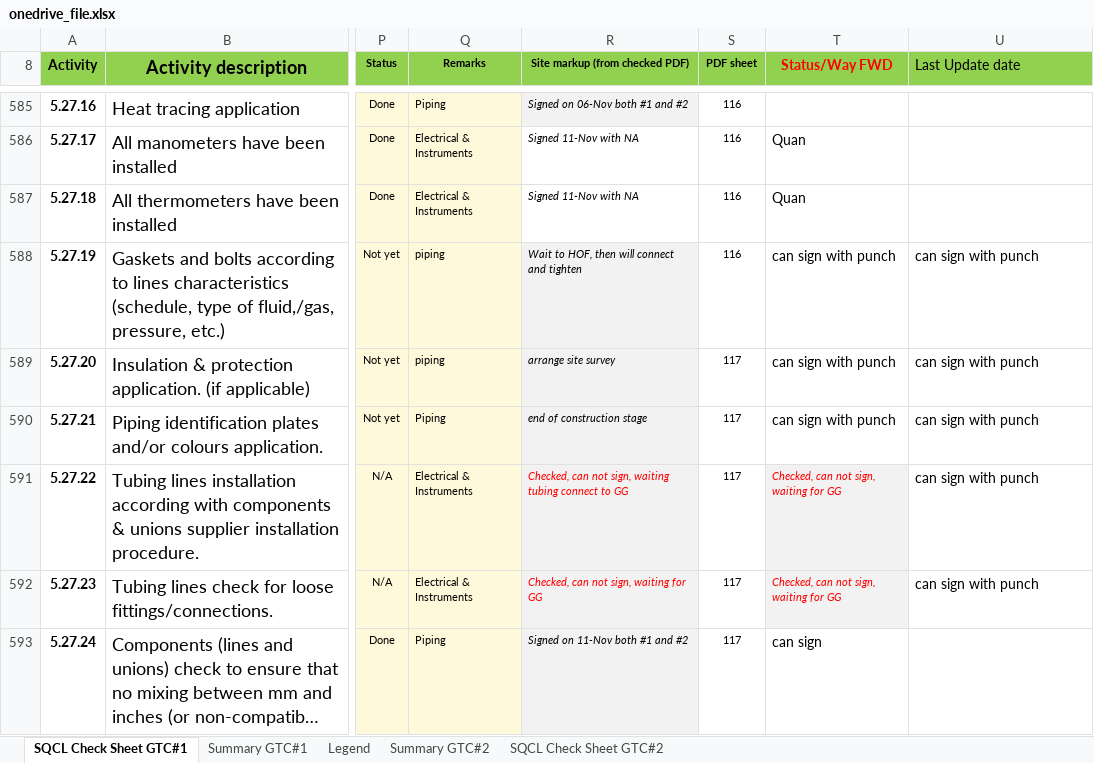
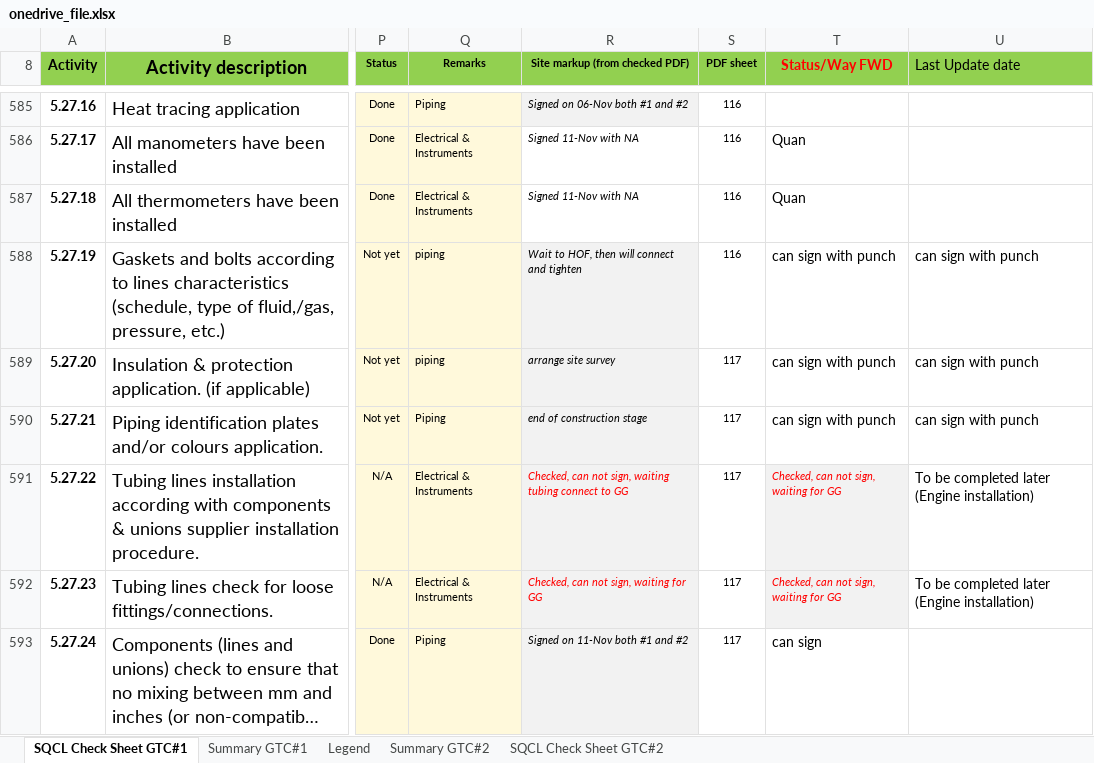
Before and after one commit to vubadien1983-droid/sqcl-dashboard, an Excel workbook: onedrive_file.xlsx, sheet SQCL Check Sheet GTC#1, drawn as a sheet; only a part is shown, gaps mark what is left out; long unchanged cells end in …; values as stored, in another font and other column widths than the file's, no borders; conditional formats not drawn; the diff covers the shown part only; the diff names each change by its address in the sheet, - before the commit and + after, or states it on an @@ line.

```diff
--- a/onedrive_file.xlsx (sheet SQCL Check Sheet GTC#1)
+++ b/onedrive_file.xlsx (sheet SQCL Check Sheet GTC#1)
-U591:U592 (Last Update date): can sign with punch
+U591:U592 (Last Update date): To be completed later (Engine installation)
```
Also changed, not shown: 19 edited cells and cell formats elsewhere in this sheet, sheet Summary GTC#1, 4 other files.
